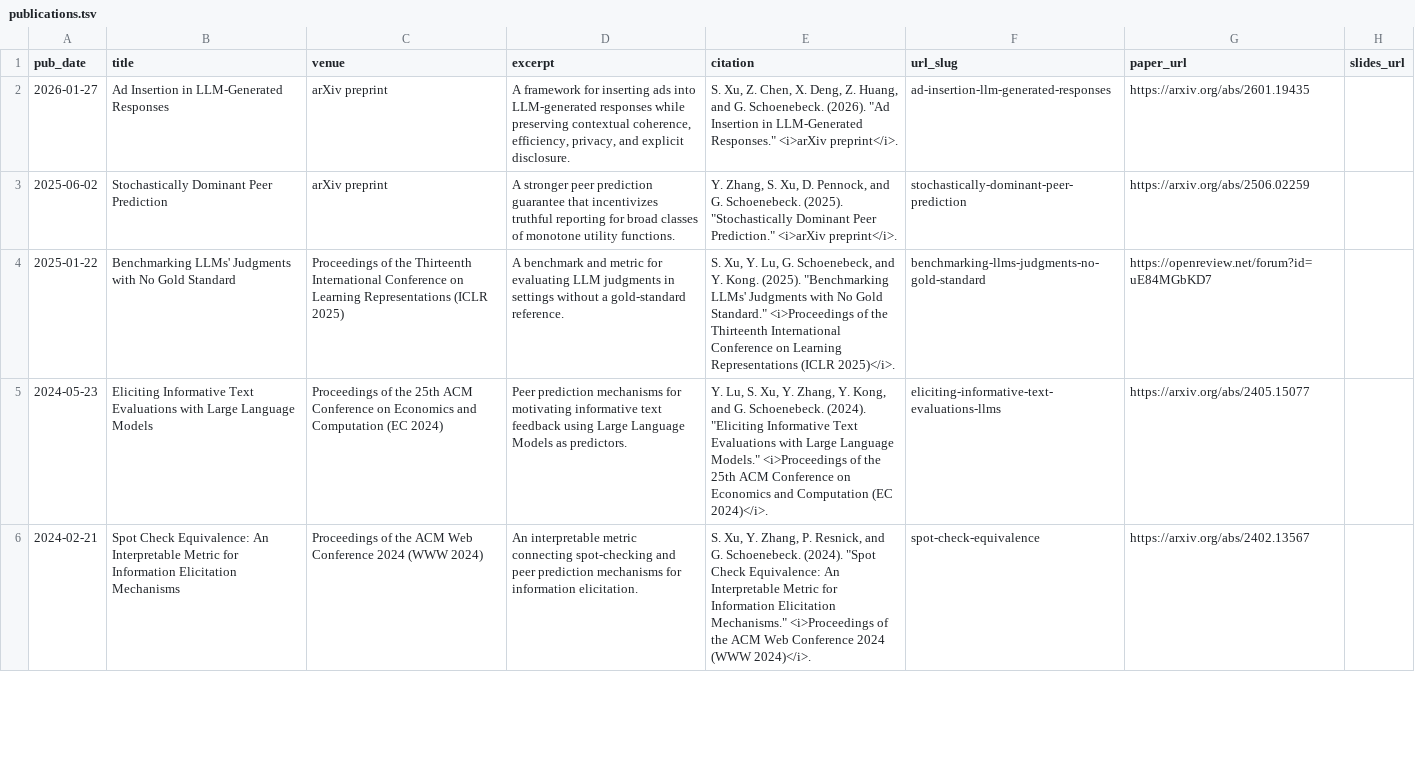
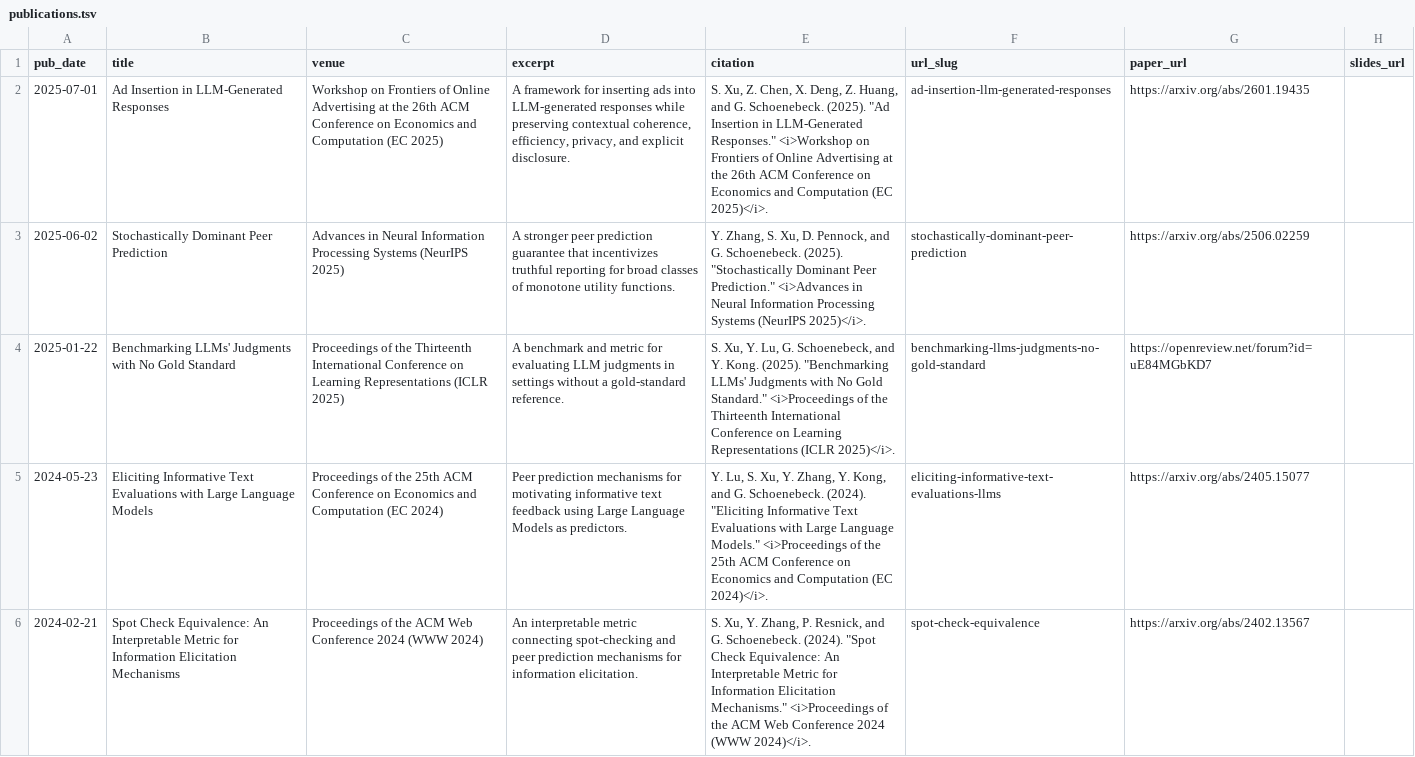
Before and after one commit to DavidXu999/DavidXu999.github.io, a TSV file: markdown_generator/publications.tsv, drawn as a sheet; only a part is shown.

Commit message:
Correct publication venues

```diff
--- a/markdown_generator/publications.tsv
+++ b/markdown_generator/publications.tsv
@@ -1,4 +1,4 @@
 pub_date	title	venue	excerpt	citation	url_slug	paper_url	slides_url
-2026-01-27	Ad Insertion in LLM-Generated Responses	arXiv preprint	A framework for inserting ads into LLM-generated responses while preserving contextual coherence, efficiency, privacy, and explicit disclosure.	S. Xu, Z. Chen, X. Deng, Z. Huang, and G. Schoenebeck. (2026). "Ad Insertion in LLM-Generated Responses." <i>arXiv preprint</i>.	ad-insertion-llm-generated-responses	https://arxiv.org/abs/2601.19435	
-2025-06-02	Stochastically Dominant Peer Prediction	arXiv preprint	A stronger peer prediction guarantee that incentivizes truthful reporting for broad classes of monotone utility functions.	Y. Zhang, S. Xu, D. Pennock, and G. Schoenebeck. (2025). "Stochastically Dominant Peer Prediction." <i>arXiv preprint</i>.	stochastically-dominant-peer-prediction	https://arxiv.org/abs/2506.02259	
+2025-07-01	Ad Insertion in LLM-Generated Responses	Workshop on Frontiers of Online Advertising at the 26th ACM Conference on Economics and Computation (EC 2025)	A framework for inserting ads into LLM-generated responses while preserving contextual coherence, efficiency, privacy, and explicit disclosure.	S. Xu, Z. Chen, X. Deng, Z. Huang, and G. Schoenebeck. (2025). "Ad Insertion in LLM-Generated Responses." <i>Workshop on Frontiers of Online Advertising at the 26th ACM Conference on Economics and Computation (EC 2025)</i>.	ad-insertion-llm-generated-responses	https://arxiv.org/abs/2601.19435	
+2025-06-02	Stochastically Dominant Peer Prediction	Advances in Neural Information Processing Systems (NeurIPS 2025)	A stronger peer prediction guarantee that incentivizes truthful reporting for broad classes of monotone utility functions.	Y. Zhang, S. Xu, D. Pennock, and G. Schoenebeck. (2025). "Stochastically Dominant Peer Prediction." <i>Advances in Neural Information Processing Systems (NeurIPS 2025)</i>.	stochastically-dominant-peer-prediction	https://arxiv.org/abs/2506.02259	
 2025-01-22	Benchmarking LLMs' Judgments with No Gold Standard	Proceedings of the Thirteenth International Conference on Learning Representations (ICLR 2025)	A benchmark and metric for evaluating LLM judgments in settings without a gold-standard reference.	S. Xu, Y. Lu, G. Schoenebeck, and Y. Kong. (2025). "Benchmarking LLMs' Judgments with No Gold Standard." <i>Proceedings of the Thirteenth International Conference on Learning Representations (ICLR 2025)</i>.	benchmarking-llms-judgments-no-gold-standard	https://openreview.net/forum?id=uE84MGbKD7	
```
Also changed, not shown: 4 other files.
